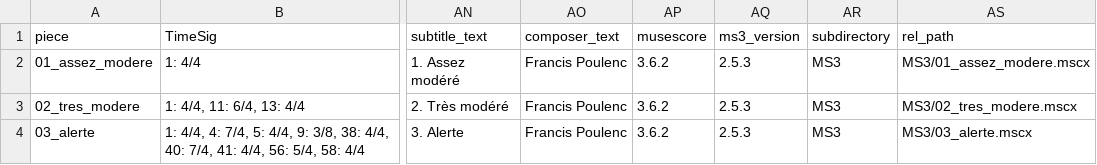
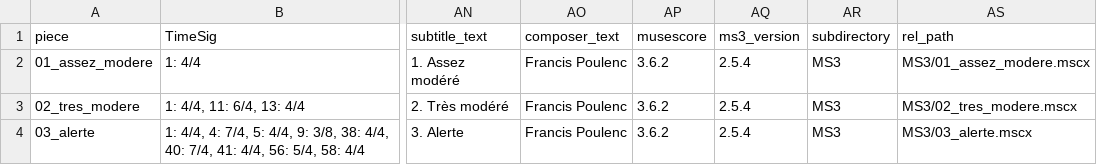
Before and after one commit to DCMLab/poulenc_mouvements_perpetuels, a TSV file: metadata.tsv, drawn as a sheet; only a part is shown, gaps mark what is left out; the diff names each change by its address in the sheet, - before the commit and + after, or states it on an @@ line.

```diff
--- a/metadata.tsv
+++ b/metadata.tsv
-AQ2:AQ4 (ms3_version): 2.5.3
+AQ2:AQ4 (ms3_version): 2.5.4
```
Also changed, not shown: chords/03_alerte.chords.tsv, 12 other files.
